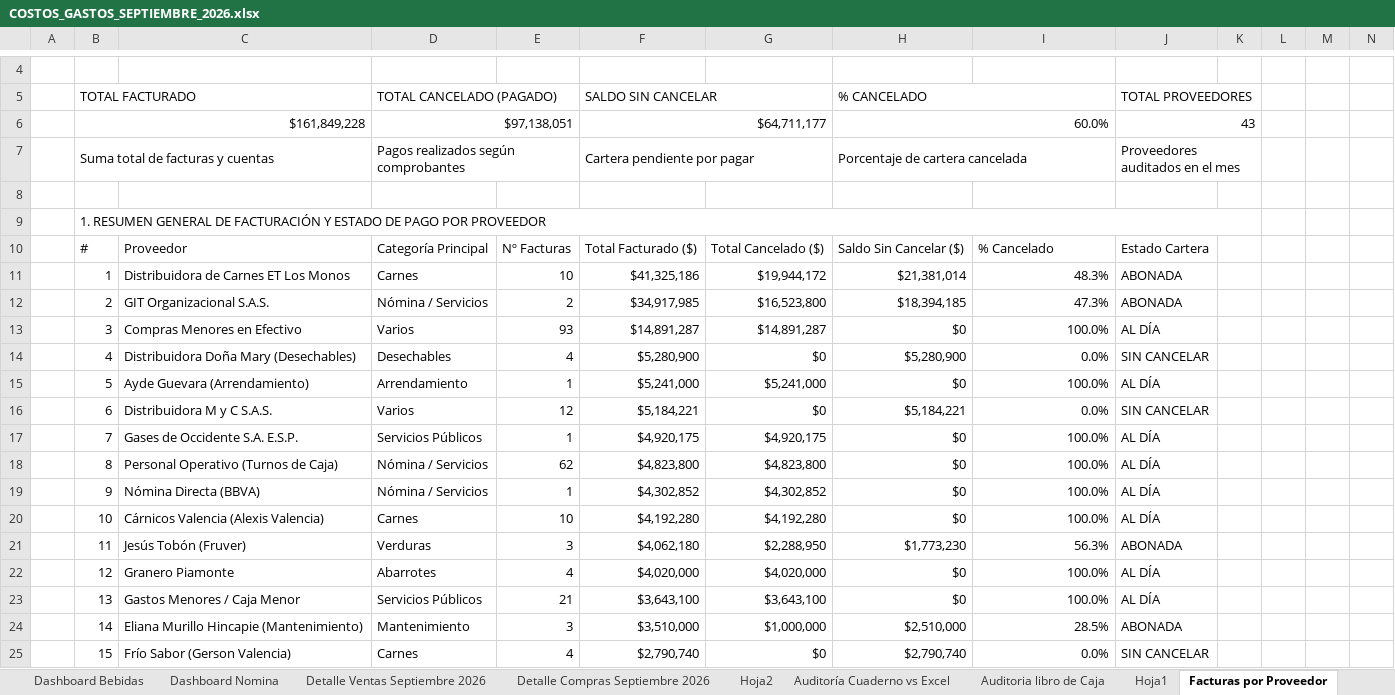
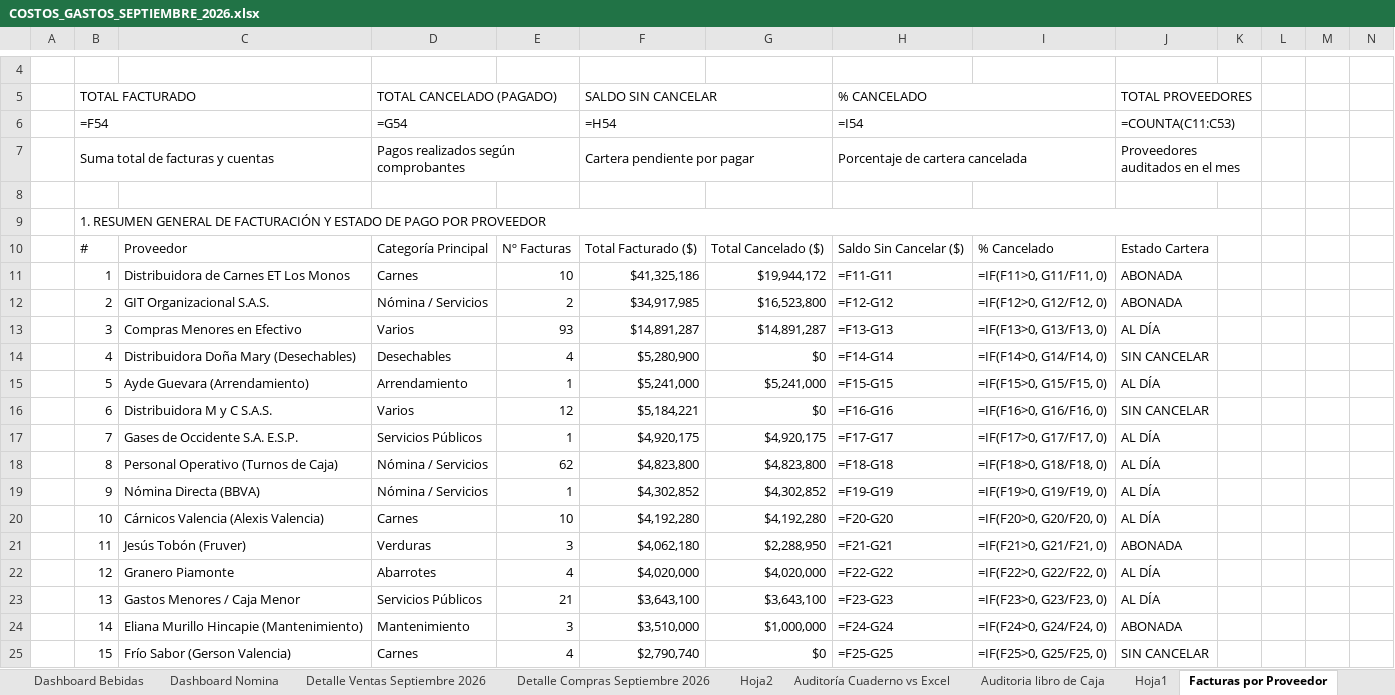
Before and after one commit to jungle13/costos_finca, an Excel workbook: SEPTIEMBRE 2026/COSTOS_GASTOS_SEPTIEMBRE_2026.xlsx, sheet Facturas por Proveedor, drawn as a sheet; only a part is shown, gaps mark what is left out; values as stored, in another font and other column widths than the file's, no cell formats; formulas without a stored value are shown as written; removed rows and columns are numbered as before the commit, all else as after; rows hold the shown columns only; the diff covers the shown part only; the diff names each change by its address in the sheet, - before the commit and + after, or states it on an @@ line.

```diff
--- a/SEPTIEMBRE 2026/COSTOS_GASTOS_SEPTIEMBRE_2026.xlsx (sheet Facturas por Proveedor)
+++ b/SEPTIEMBRE 2026/COSTOS_GASTOS_SEPTIEMBRE_2026.xlsx (sheet Facturas por Proveedor)
-row 6:  | $161,849,228 |  | $97,138,051 |  | $64,711,177 |  | 60.0% |  | 43
+row 6:  | =F54 |  | =G54 |  | =H54 |  | =I54 |  | =COUNTA(C11:C53)
-H11: $21,381,014
+H11: =F11-G11
-I11: 48.3%
+I11: =IF(F11>0, G11/F11, 0)
-H12: $18,394,185
+H12: =F12-G12
-I12: 47.3%
+I12: =IF(F12>0, G12/F12, 0)
-H13: $0
+H13: =F13-G13
-I13: 100.0%
+I13: =IF(F13>0, G13/F13, 0)
-H14: $5,280,900
+H14: =F14-G14
-I14: 0.0%
+I14: =IF(F14>0, G14/F14, 0)
-H15: $0
+H15: =F15-G15
-I15: 100.0%
+I15: =IF(F15>0, G15/F15, 0)
-H16: $5,184,221
+H16: =F16-G16
-I16: 0.0%
+I16: =IF(F16>0, G16/F16, 0)
-H17: $0
+H17: =F17-G17
-I17: 100.0%
+I17: =IF(F17>0, G17/F17, 0)
-H18: $0
+H18: =F18-G18
-I18: 100.0%
+I18: =IF(F18>0, G18/F18, 0)
-H19: $0
+H19: =F19-G19
-I19: 100.0%
+I19: =IF(F19>0, G19/F19, 0)
-H20: $0
+H20: =F20-G20
-I20: 100.0%
+I20: =IF(F20>0, G20/F20, 0)
-H21: $1,773,230
+H21: =F21-G21
-I21: 56.3%
+I21: =IF(F21>0, G21/F21, 0)
-H22: $0
+H22: =F22-G22
-I22: 100.0%
+I22: =IF(F22>0, G22/F22, 0)
-H23: $0
+H23: =F23-G23
-I23: 100.0%
+I23: =IF(F23>0, G23/F23, 0)
-H24: $2,510,000
+H24: =F24-G24
-I24: 28.5%
+I24: =IF(F24>0, G24/F24, 0)
-H25: $2,790,740
+H25: =F25-G25
-I25: 0.0%
+I25: =IF(F25>0, G25/F25, 0)
```
Also changed, not shown: 1 added row, 1 removed row and 189 edited cells elsewhere in this sheet, sheet Dashboard, sheet Auditoría Cuaderno vs Excel, sheet Auditoria libro de Caja, cell formats, hidden cells.
